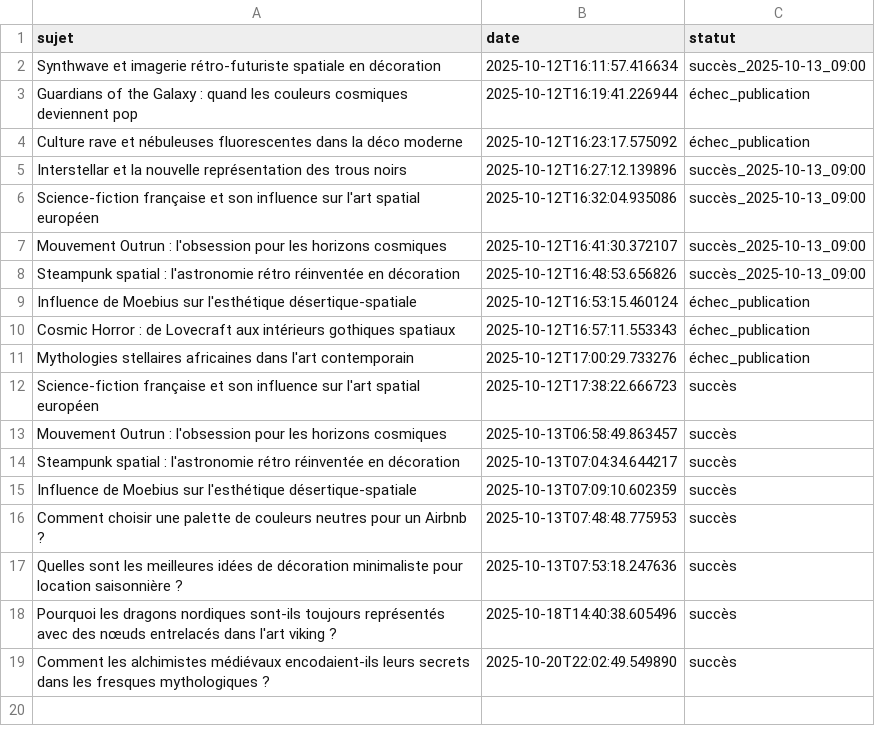
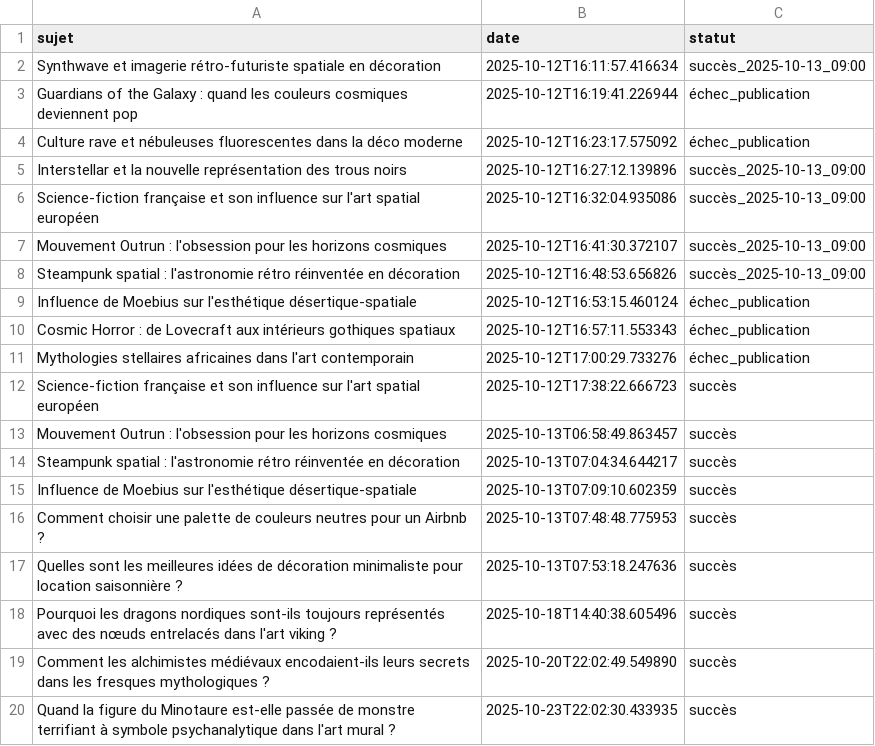
Before and after one commit to Metalosmose21/Mythes-1, a CSV file: sujets_traites.csv, drawn as a sheet; the diff names each change by its address in the sheet, - before the commit and + after, or states it on an @@ line.

```diff
--- a/sujets_traites.csv
+++ b/sujets_traites.csv
+row 20: Quand la figure du Minotaure est-elle passée de monstre terrifiant à symbole psychanalytique dans l'art mural ? | 2025-10-23T22:02:30.433935 | succès
```
Also changed, not shown: sujets.csv.
